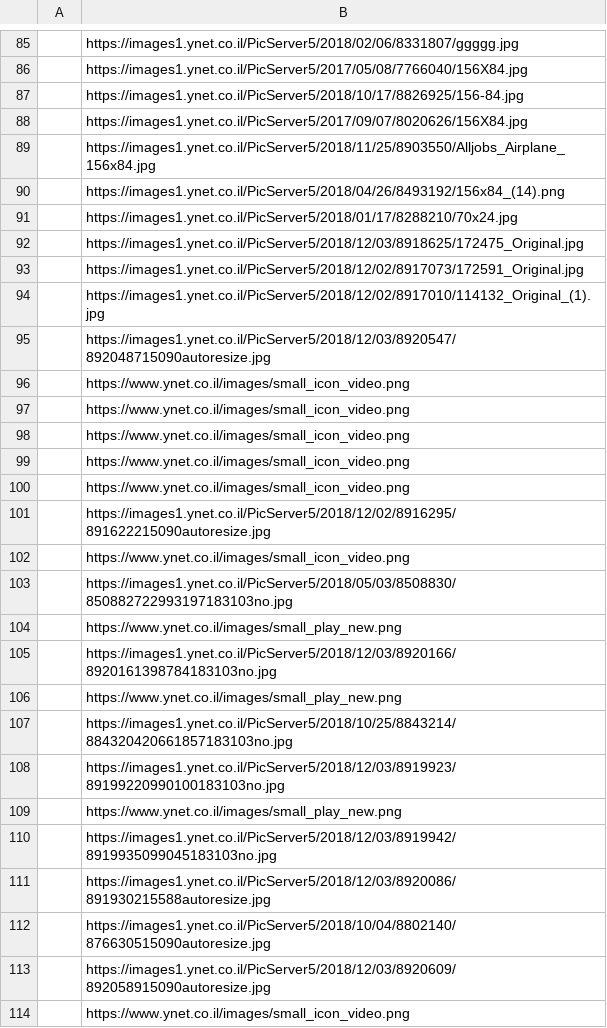
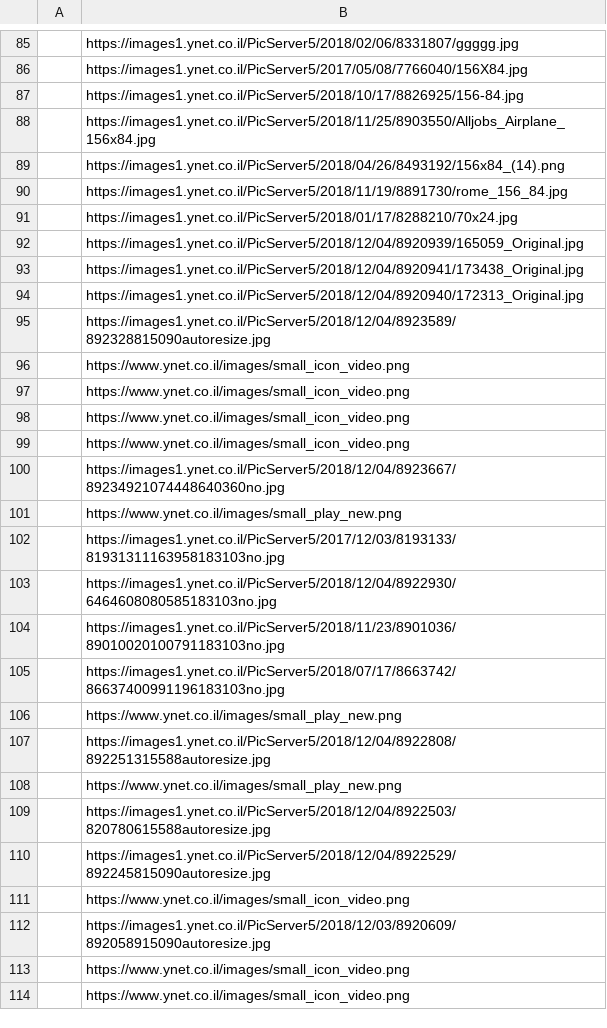
Before and after one commit to arshavskiy/pokemongoupdatemap, a CSV file: DB/log_1543956745254.csv (was DB/log_1543872801946.csv), drawn as a sheet; only a part is shown, gaps mark what is left out; the shorter side is filled out with more unchanged rows; removed rows and columns are numbered as before the commit, all else as after; the diff covers the shown part only; the diff names each change by its address in the sheet, - before the commit and + after, or states it on an @@ line.

```diff
--- a/DB/log_1543872801946.csv
+++ b/DB/log_1543956745254.csv
-row 88:  | https://images1.ynet.co.il/PicServer5/2017/09/07/8020626/156X84.jpg
+row 90:  | https://images1.ynet.co.il/PicServer5/2018/11/19/8891730/rome_156_84.jpg
-B92: https://images1.ynet.co.il/PicServer5/2018/12/03/8918625/172475_Original.jpg
+B92: https://images1.ynet.co.il/PicServer5/2018/12/04/8920939/165059_Original.jpg
-B93: https://images1.ynet.co.il/PicServer5/2018/12/02/8917073/172591_Original.jpg
+B93: https://images1.ynet.co.il/PicServer5/2018/12/04/8920941/173438_Original.jpg
-B94: https://images1.ynet.co.il/PicServer5/2018/12/02/8917010/114132_Original_(1).jpg
+B94: https://images1.ynet.co.il/PicServer5/2018/12/04/8920940/172313_Original.jpg
-B95: https://images1.ynet.co.il/PicServer5/2018/12/03/8920547/892048715090autoresize.jpg
+B95: https://images1.ynet.co.il/PicServer5/2018/12/04/8923589/892328815090autoresize.jpg
+row 100:  | https://images1.ynet.co.il/PicServer5/2018/12/04/8923667/89234921074448640360no.jpg
@@ row 53 moved to row 101: https://www.ynet.co.il/images/small_play… @@
+row 102:  | https://images1.ynet.co.il/PicServer5/2017/12/03/8193133/81931311163958183103no.jpg
+row 103:  | https://images1.ynet.co.il/PicServer5/2018/12/04/8922930/6464608080585183103no.jpg
+row 104:  | https://images1.ynet.co.il/PicServer5/2018/11/23/8901036/89010020100791183103no.jpg
+row 105:  | https://images1.ynet.co.il/PicServer5/2018/07/17/8663742/86637400991196183103no.jpg
@@ row 104 moved to row 106: https://www.ynet.co.il/images/small_play… @@
+row 107:  | https://images1.ynet.co.il/PicServer5/2018/12/04/8922808/892251315588autoresize.jpg
@@ row 106 moved to row 108: https://www.ynet.co.il/images/small_play… @@
+row 109:  | https://images1.ynet.co.il/PicServer5/2018/12/04/8922503/820780615588autoresize.jpg
+row 110:  | https://images1.ynet.co.il/PicServer5/2018/12/04/8922529/892245815090autoresize.jpg
-row 101:  | https://images1.ynet.co.il/PicServer5/2018/12/02/8916295/891622215090autoresize.jpg
@@ row 102 moved to row 164: https://www.ynet.co.il/images/small_icon… @@
-row 103:  | https://images1.ynet.co.il/PicServer5/2018/05/03/8508830/850882722993197183103no.jpg
-row 105:  | https://images1.ynet.co.il/PicServer5/2018/12/03/8920166/8920161398784183103no.jpg
-row 107:  | https://images1.ynet.co.il/PicServer5/2018/10/25/8843214/884320420661857183103no.jpg
-row 108:  | https://images1.ynet.co.il/PicServer5/2018/12/03/8919923/89199220990100183103no.jpg
-row 109:  | https://www.ynet.co.il/images/small_play_new.png
-row 110:  | https://images1.ynet.co.il/PicServer5/2018/12/03/8919942/8919935099045183103no.jpg
-row 111:  | https://images1.ynet.co.il/PicServer5/2018/12/03/8920086/891930215588autoresize.jpg
-row 112:  | https://images1.ynet.co.il/PicServer5/2018/10/04/8802140/876630515090autoresize.jpg
```
Also changed, not shown: 10 added rows, 15 removed rows, 1 moved row and 38 edited cells elsewhere in this file, 59 other files.
